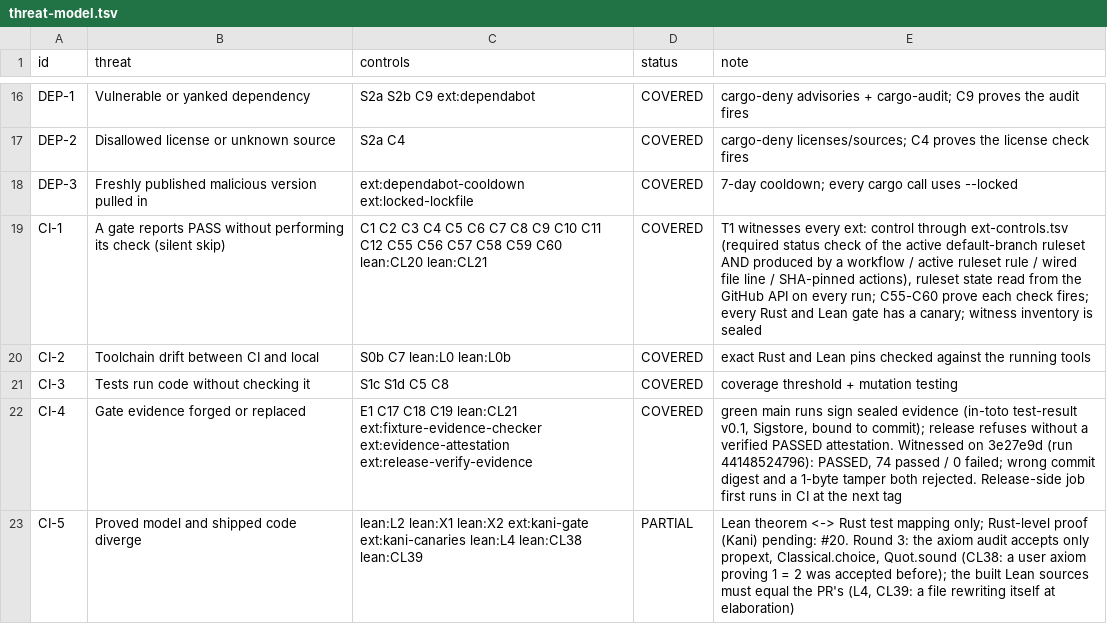
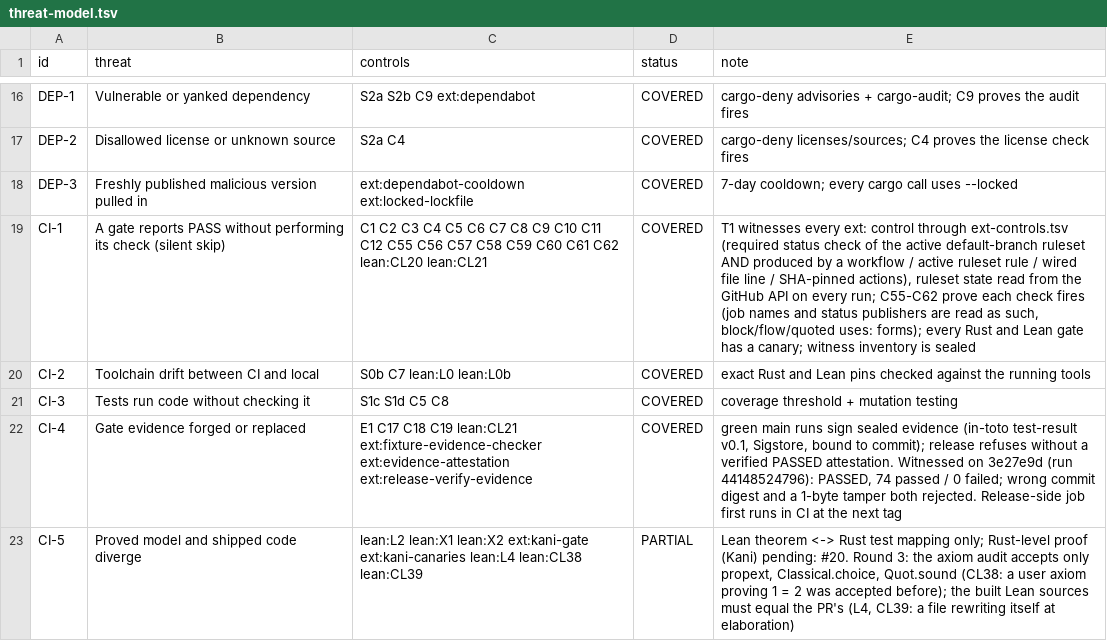
Before and after one commit to Demiurg-AU/rust-cicd-core, a TSV file: threat-model.tsv, drawn as a sheet; only a part is shown, gaps mark what is left out; the diff names each change by its address in the sheet, - before the commit and + after, or states it on an @@ line.

```diff
--- a/threat-model.tsv
+++ b/threat-model.tsv
-C19 (controls): …C59 C60 lean:CL20 lean:CL21
+C19 (controls): …C59 C60 C61 C62 lean:CL20 lean:CL21
-E19 (note): …every run; C55-C60 prove each check fires; every Rust…
+E19 (note): …every run; C55-C62 prove each check fires (job names and status publishers are read as such, block/flow/quoted uses: forms); every Rust…
```
Also changed, not shown: 1 other file.
